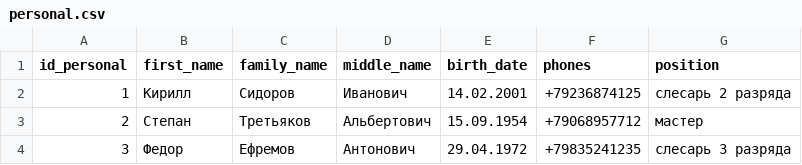
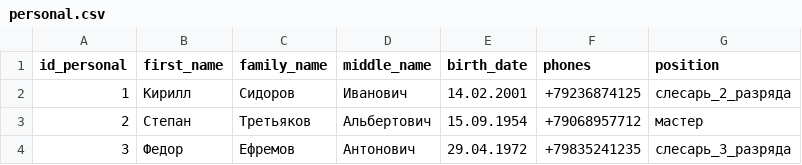
Before and after one commit to retedominus/autoserviceDB, a CSV file: db/personal.csv, drawn as a sheet.

```diff
--- a/db/personal.csv
+++ b/db/personal.csv
@@ -1,4 +1,4 @@
 id_personal;first_name;family_name;middle_name;birth_date;phones;position
-1;Кирилл;Сидоров;Иванович;14.02.2001;+79236874125;слесарь 2 разряда
+1;Кирилл;Сидоров;Иванович;14.02.2001;+79236874125;слесарь_2_разряда
 2;Степан;Третьяков;Альбертович;15.09.1954;+79068957712;мастер
-3;Федор;Ефремов;Антонович;29.04.1972;+79835241235;слесарь 3 разряда
+3;Федор;Ефремов;Антонович;29.04.1972;+79835241235;слесарь_3_разряда
```
Also changed, not shown: db/worklog.csv, 6 other files.
